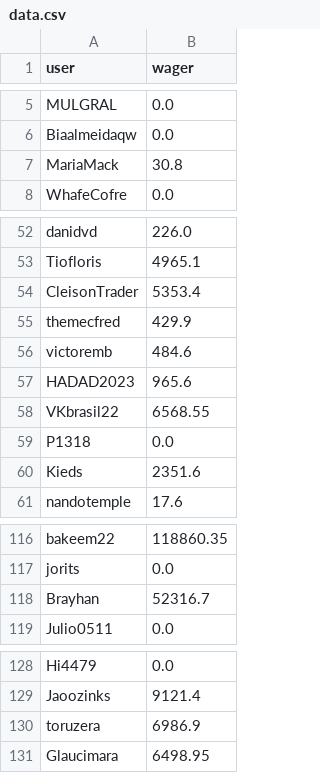
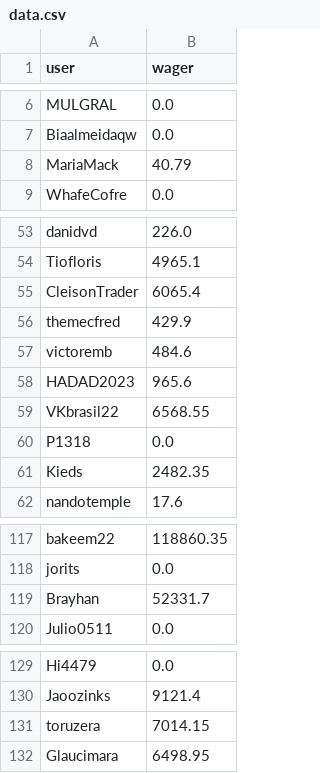
Before and after one commit to PedroHenriqueMelo1/BotSQLiteConsultRace, a CSV file: utils/data.csv, drawn as a sheet; only a part is shown, gaps mark what is left out; the diff covers the shown part only.

Commit message:
fix data

```diff
--- a/utils/data.csv
+++ b/utils/data.csv
@@ -6,3 +7,3 @@ MULGRAL;0.0
 Biaalmeidaqw;0.0
-MariaMack;30.8
+MariaMack;40.79
 WhafeCofre;0.0
@@ -53,3 +54,3 @@ danidvd;226.0
 Tiofloris;4965.1
-CleisonTrader;5353.4
+CleisonTrader;6065.4
 themecfred;429.9
@@ -59,3 +60,3 @@ VKbrasil22;6568.55
 P1318;0.0
-Kieds;2351.6
+Kieds;2482.35
 nandotemple;17.6
@@ -117,3 +118,3 @@ bakeem22;118860.35
 jorits;0.0
-Brayhan;52316.7
+Brayhan;52331.7
 Julio0511;0.0
@@ -129,3 +130,3 @@ Hi4479;0.0
 Jaoozinks;9121.4
-toruzera;6986.9
+toruzera;7014.15
 Glaucimara;6498.95
```
Also changed, not shown: 1 added row and 14 edited cells elsewhere in this file, 1 other file.
